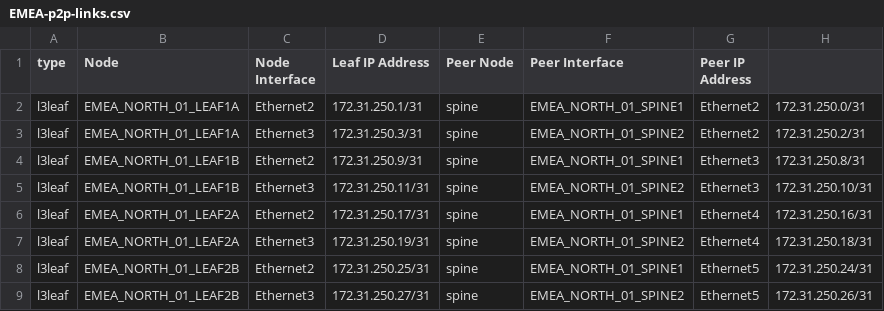
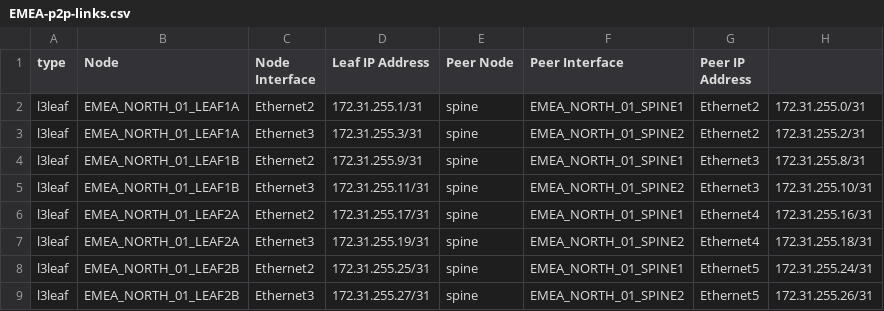
Before and after one commit to xaviramon/automation-class, a CSV file: documentation/fabric/EMEA-p2p-links.csv, drawn as a sheet.

```diff
--- a/documentation/fabric/EMEA-p2p-links.csv
+++ b/documentation/fabric/EMEA-p2p-links.csv
@@ -1,9 +1,9 @@
 type, Node,Node Interface,Leaf IP Address,Peer Node,Peer Interface,Peer IP Address
-l3leaf,EMEA_NORTH_01_LEAF1A,Ethernet2,172.31.250.1/31,spine,EMEA_NORTH_01_SPINE1,Ethernet2,172.31.250.0/31
-l3leaf,EMEA_NORTH_01_LEAF1A,Ethernet3,172.31.250.3/31,spine,EMEA_NORTH_01_SPINE2,Ethernet2,172.31.250.2/31
-l3leaf,EMEA_NORTH_01_LEAF1B,Ethernet2,172.31.250.9/31,spine,EMEA_NORTH_01_SPINE1,Ethernet3,172.31.250.8/31
-l3leaf,EMEA_NORTH_01_LEAF1B,Ethernet3,172.31.250.11/31,spine,EMEA_NORTH_01_SPINE2,Ethernet3,172.31.250.10/31
-l3leaf,EMEA_NORTH_01_LEAF2A,Ethernet2,172.31.250.17/31,spine,EMEA_NORTH_01_SPINE1,Ethernet4,172.31.250.16/31
-l3leaf,EMEA_NORTH_01_LEAF2A,Ethernet3,172.31.250.19/31,spine,EMEA_NORTH_01_SPINE2,Ethernet4,172.31.250.18/31
-l3leaf,EMEA_NORTH_01_LEAF2B,Ethernet2,172.31.250.25/31,spine,EMEA_NORTH_01_SPINE1,Ethernet5,172.31.250.24/31
-l3leaf,EMEA_NORTH_01_LEAF2B,Ethernet3,172.31.250.27/31,spine,EMEA_NORTH_01_SPINE2,Ethernet5,172.31.250.26/31
+l3leaf,EMEA_NORTH_01_LEAF1A,Ethernet2,172.31.255.1/31,spine,EMEA_NORTH_01_SPINE1,Ethernet2,172.31.255.0/31
+l3leaf,EMEA_NORTH_01_LEAF1A,Ethernet3,172.31.255.3/31,spine,EMEA_NORTH_01_SPINE2,Ethernet2,172.31.255.2/31
+l3leaf,EMEA_NORTH_01_LEAF1B,Ethernet2,172.31.255.9/31,spine,EMEA_NORTH_01_SPINE1,Ethernet3,172.31.255.8/31
+l3leaf,EMEA_NORTH_01_LEAF1B,Ethernet3,172.31.255.11/31,spine,EMEA_NORTH_01_SPINE2,Ethernet3,172.31.255.10/31
+l3leaf,EMEA_NORTH_01_LEAF2A,Ethernet2,172.31.255.17/31,spine,EMEA_NORTH_01_SPINE1,Ethernet4,172.31.255.16/31
+l3leaf,EMEA_NORTH_01_LEAF2A,Ethernet3,172.31.255.19/31,spine,EMEA_NORTH_01_SPINE2,Ethernet4,172.31.255.18/31
+l3leaf,EMEA_NORTH_01_LEAF2B,Ethernet2,172.31.255.25/31,spine,EMEA_NORTH_01_SPINE1,Ethernet5,172.31.255.24/31
+l3leaf,EMEA_NORTH_01_LEAF2B,Ethernet3,172.31.255.27/31,spine,EMEA_NORTH_01_SPINE2,Ethernet5,172.31.255.26/31
```
Also changed, not shown: 23 other files.
